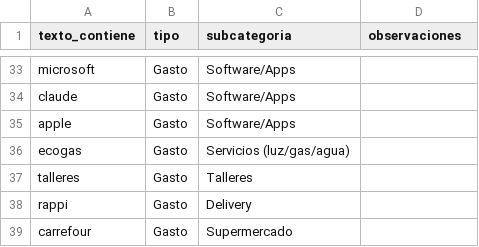
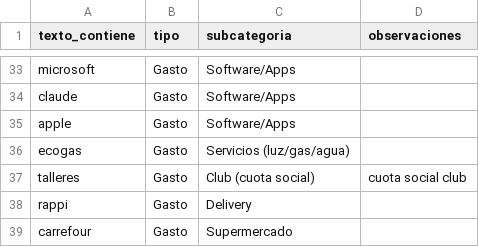
Before and after one commit to santiagovillanuevacba-max/control-gastos, a CSV file: config/rules.csv, drawn as a sheet; only a part is shown, gaps mark what is left out.

```diff
--- a/config/rules.csv
+++ b/config/rules.csv
@@ -36,3 +36,3 @@ apple,Gasto,Software/Apps,
 ecogas,Gasto,Servicios (luz/gas/agua),
-talleres,Gasto,Talleres,
+talleres,Gasto,Club (cuota social),cuota social club
 rappi,Gasto,Delivery,
```
Also changed, not shown: config/categories.csv.
